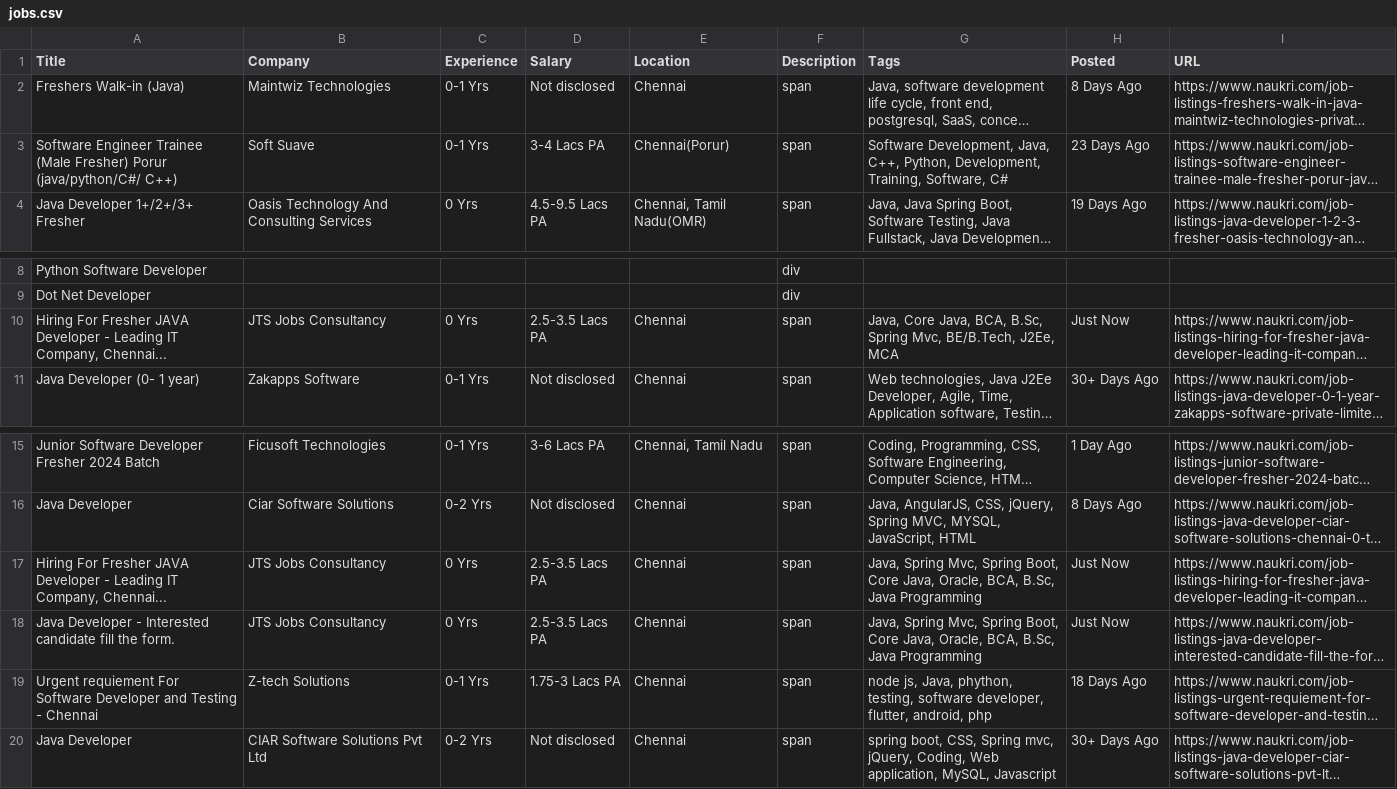
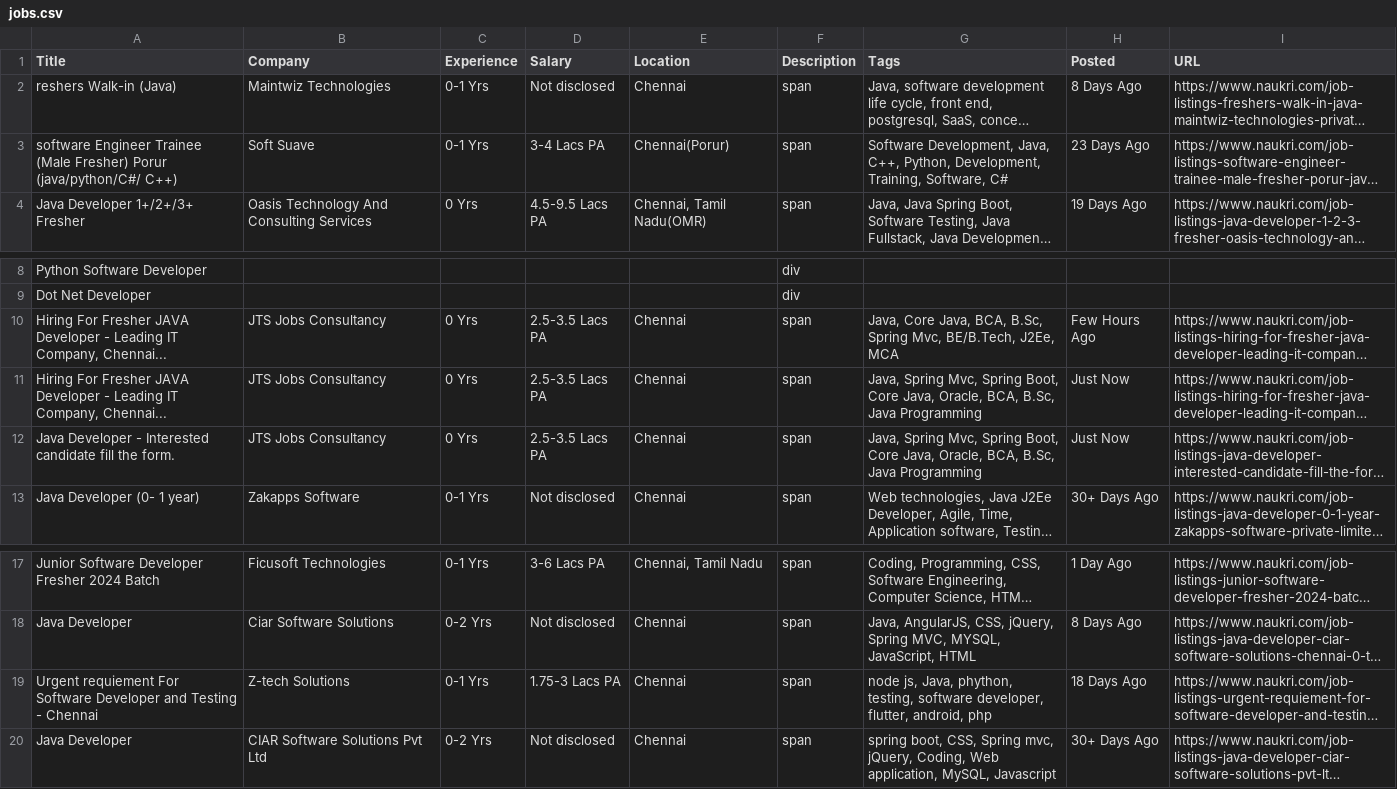
Before and after one commit to openwaves-in/grabcrab, a CSV file: jobs.csv, drawn as a sheet; only a part is shown, gaps mark what is left out; long unchanged cells end in …; the diff covers the shown part only; the diff names each change by its address in the sheet, - before the commit and + after, or states it on an @@ line.

```diff
--- a/jobs.csv
+++ b/jobs.csv
-A2 (Title): Freshers Walk-in (Java)
+A2 (Title): reshers Walk-in (Java)
-A3 (Title): Software Engineer Trainee…
+A3 (Title): software Engineer Trainee…
-H10 (Posted): Just Now
+H10 (Posted): Few Hours Ago
@@ row 17 moved to row 11: Hiring For Fresher JAVA Developer - Lead… @@
@@ row 18 moved to row 12: Java Developer - Interested candidate fi… @@
```
Also changed, not shown: 22 removed rows elsewhere in this file, 2 other files.
